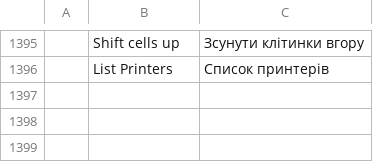
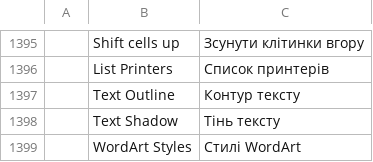
Before and after one commit to rbr48/wordcraft, a TSV file: crates/ui-egui/src/i18n/uk.tsv, drawn as a sheet; only a part is shown, gaps mark what is left out; the diff names each change by its address in the sheet, - before the commit and + after, or states it on an @@ line.

```diff
--- a/crates/ui-egui/src/i18n/uk.tsv
+++ b/crates/ui-egui/src/i18n/uk.tsv
+row 1397:  | Text Outline | Контур тексту
+row 1398:  | Text Shadow | Тінь тексту
+row 1399:  | WordArt Styles | Стилі WordArt
```
Also changed, not shown: crates/ui-egui/src/i18n/es.tsv, crates/ui-egui/src/i18n/et.tsv, 23 other files.
